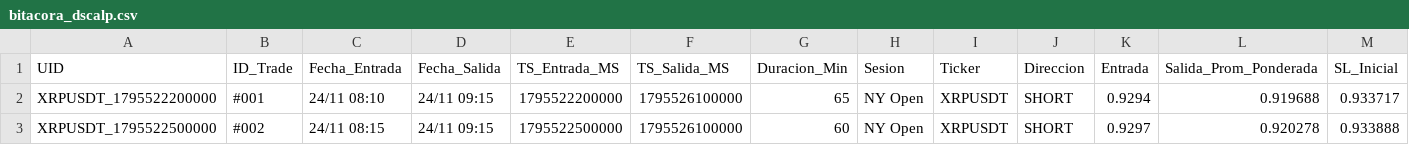
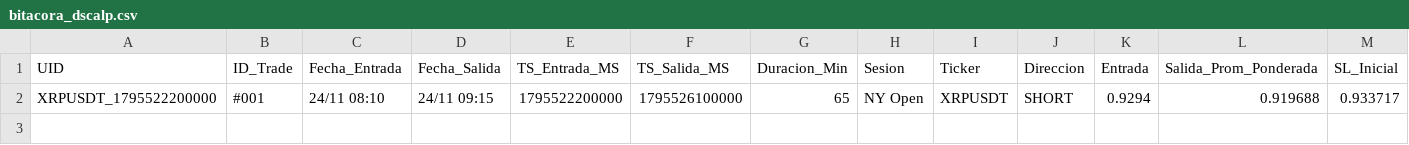
Before and after one commit to thedark029/dscalp-bot, a CSV file: bitacora_dscalp.csv, drawn as a sheet; only a part is shown; rows hold the shown columns only; the diff names each change by its address in the sheet, - before the commit and + after, or states it on an @@ line.

Commit message:
Update bitacora_dscalp.csv

```diff
--- a/bitacora_dscalp.csv
+++ b/bitacora_dscalp.csv
-row 3: XRPUSDT_1795522500000 | #002 | 24/11 08:15 | 24/11 09:15 | 1795522500000 | 1795526100000 | 60 | NY Open | XRPUSDT | SHORT | 0.9297 | 0.920278 | 0.933888
```
